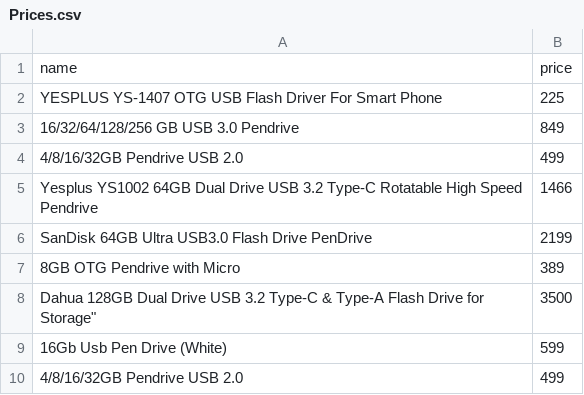
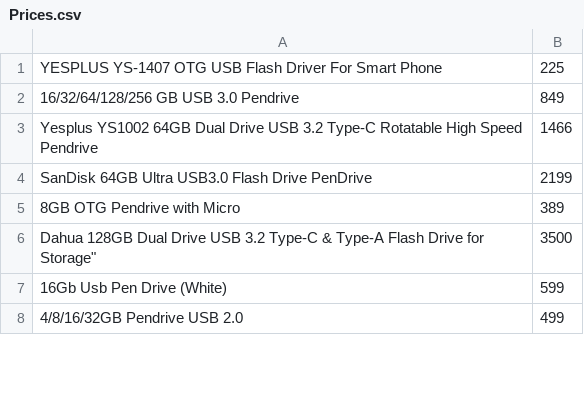
Before and after one commit to alish5adhikari566-commits/Price-Tracker--Telegram-alert-bot, a CSV file: Prices.csv, drawn as a sheet; only a part is shown; removed rows and columns are numbered as before the commit, all else as after; the diff covers the shown part only; the diff names each change by its address in the sheet, - before the commit and + after, or states it on an @@ line.

Commit message:
Bug fixes and now message is successfully sent  to the telegram bot if the price decreases

```diff
--- a/Prices.csv
+++ b/Prices.csv
-row 1: name | price
-row 4: 4/8/16/32GB Pendrive USB 2.0 | 499
```
Also changed, not shown: 2 added rows, 1 removed row and 11 moved rows elsewhere in this file, 1 other file.
